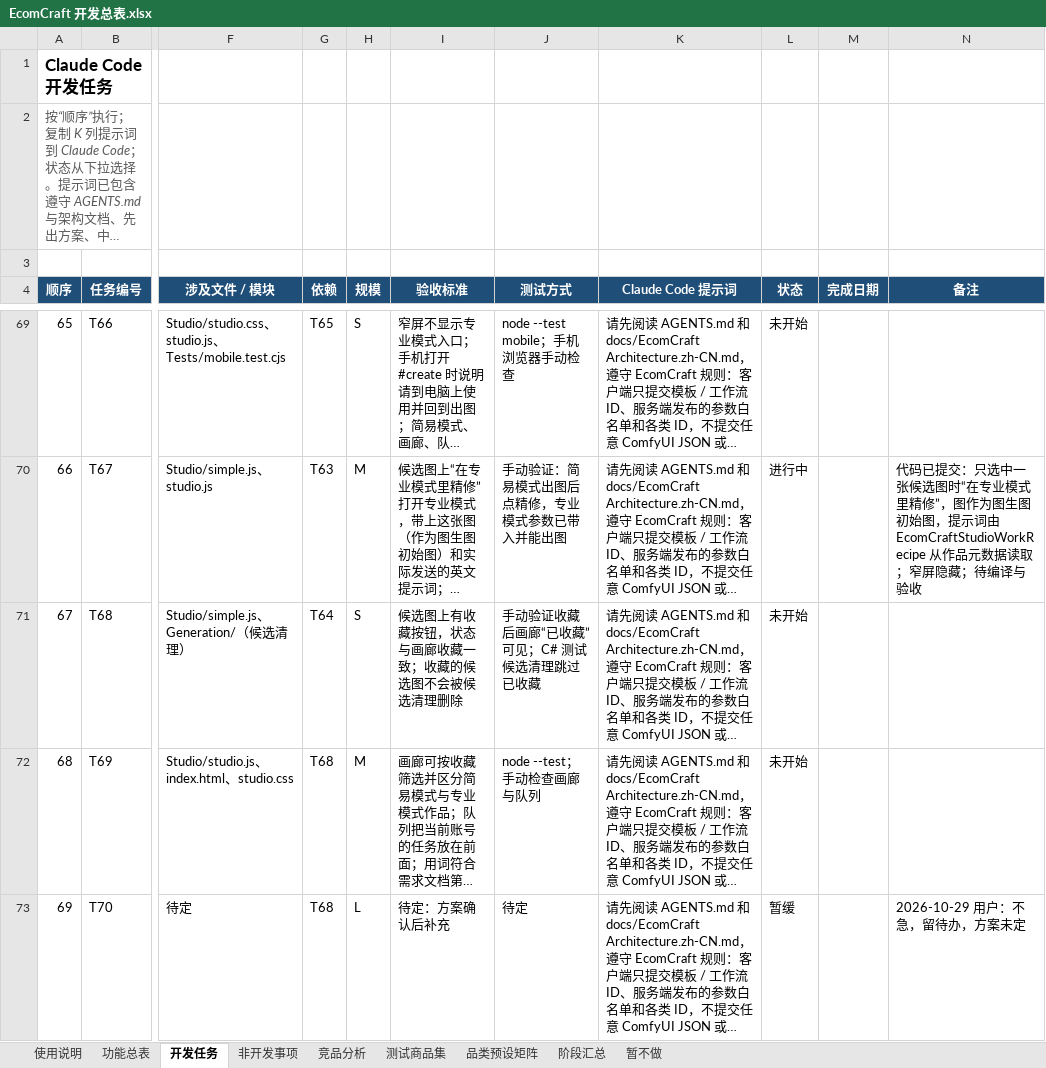
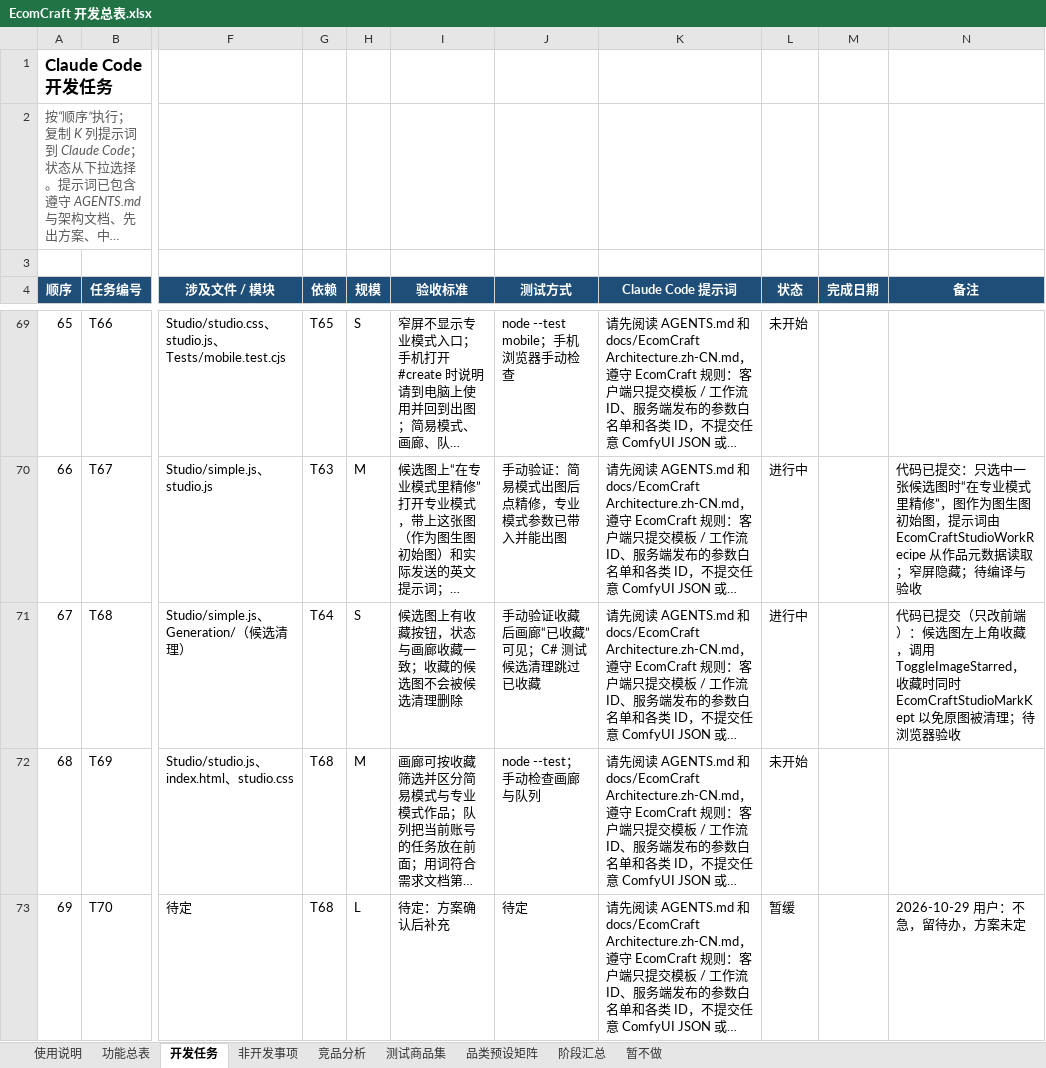
Before and after one commit to Accroid/EcomCraft, an Excel workbook: docs/EcomCraft 开发总表.xlsx, sheet 开发任务, drawn as a sheet; only a part is shown, gaps mark what is left out; long unchanged cells end in …; values as stored, in another font and other column widths than the file's, no borders; conditional formats not drawn; the diff names each change by its address in the sheet, - before the commit and + after, or states it on an @@ line.

```diff
--- a/docs/EcomCraft 开发总表.xlsx (sheet 开发任务)
+++ b/docs/EcomCraft 开发总表.xlsx (sheet 开发任务)
-L71 (状态): 未开始
+L71 (状态): 进行中
-N71 (备注): (empty)
+N71 (备注): 代码已提交（只改前端）：候选图左上角收藏，调用 ToggleImageStarred，收藏时同时 EcomCraftStudioMarkKept 以免原图被清理；待浏览器验收
```
Also changed, not shown: 10 other files.
